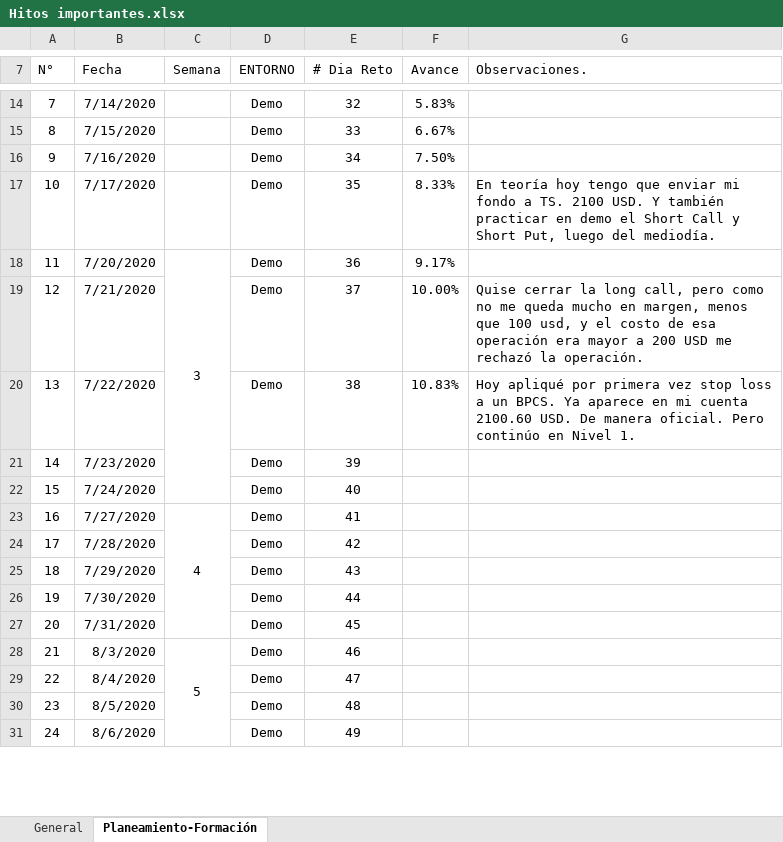
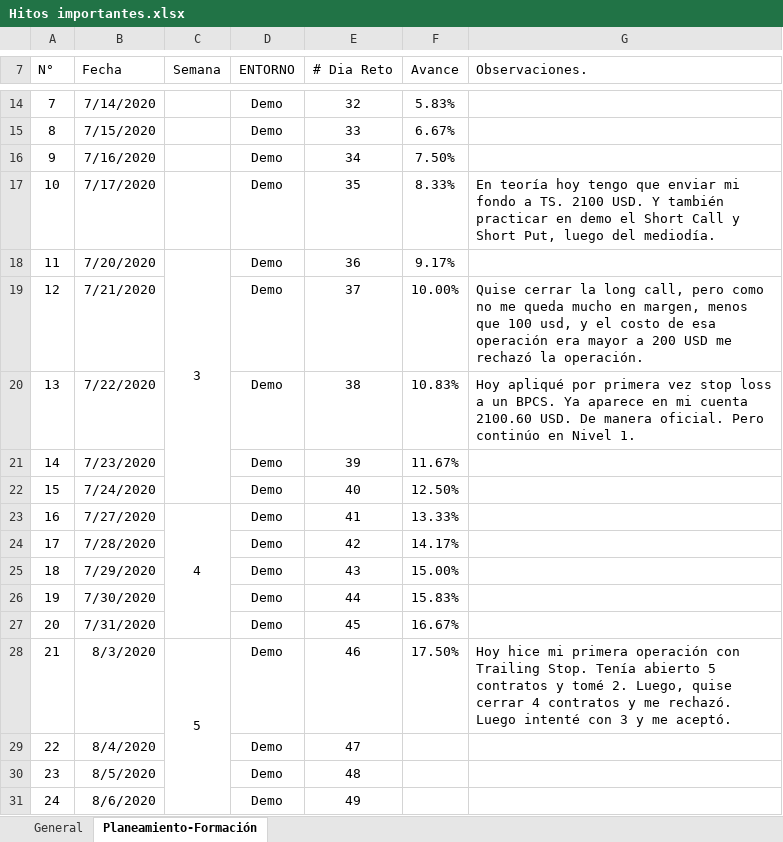
Before and after one commit to bau88/PEDEM, an Excel workbook: Progresos/Hitos importantes.xlsx, sheet Planeamiento-Formación, drawn as a sheet; only a part is shown, gaps mark what is left out; values as stored, in another font and other column widths than the file's, no borders; the diff names each change by its address in the sheet, - before the commit and + after, or states it on an @@ line.

```diff
--- a/Progresos/Hitos importantes.xlsx (sheet Planeamiento-Formación)
+++ b/Progresos/Hitos importantes.xlsx (sheet Planeamiento-Formación)
-F21 (Avance): (empty)
+F21 (Avance): 11.67%
-F22 (Avance): (empty)
+F22 (Avance): 12.50%
-F23 (Avance): (empty)
+F23 (Avance): 13.33%
-F24 (Avance): (empty)
+F24 (Avance): 14.17%
-F25 (Avance): (empty)
+F25 (Avance): 15.00%
-F26 (Avance): (empty)
+F26 (Avance): 15.83%
-F27 (Avance): (empty)
+F27 (Avance): 16.67%
-F28 (Avance): (empty)
+F28 (Avance): 17.50%
-G28 (Observaciones.): (empty)
+G28 (Observaciones.): Hoy hice mi primera operación con Trailing Stop. Tenía abierto 5 contratos y tomé 2. Luego, quise cerrar 4 contratos y me rechazó. Luego intenté con 3 y me aceptó.
```
Also changed, not shown: sheet General, 59 other files.
